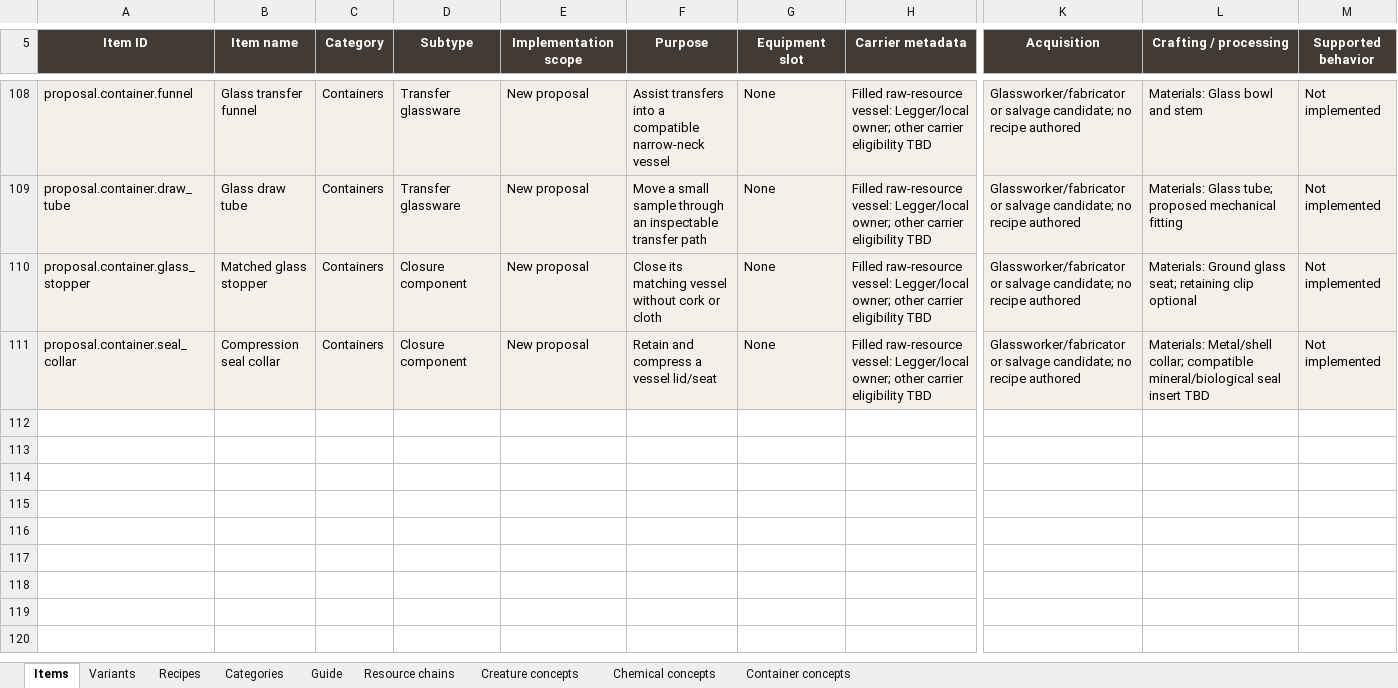
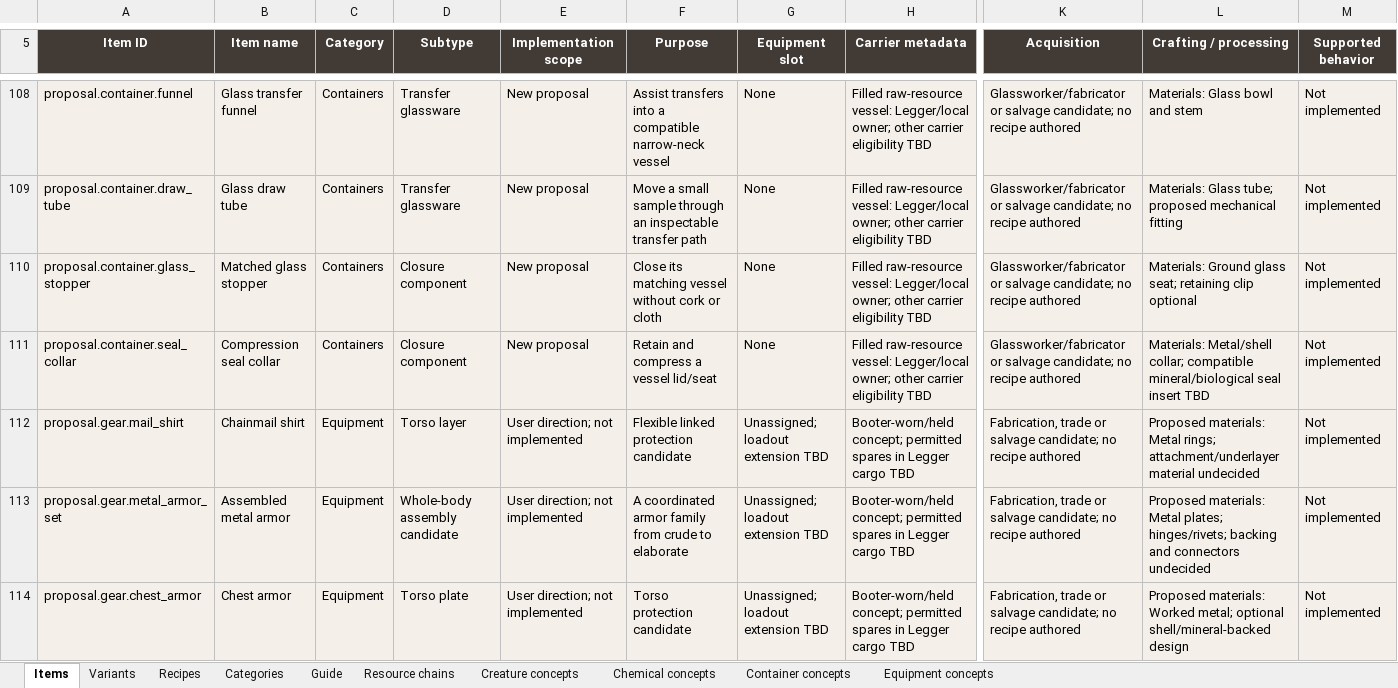
Before and after one commit to sleepyseamonster/Booter-BigARM, an Excel workbook: Docs/Design/Items/MASTER_ITEM_DATABASE.xlsx, sheet Items, drawn as a sheet; only a part is shown, gaps mark what is left out; values as stored, in another font and other column widths than the file's, no borders; conditional formats and table styles not drawn; rows hold the shown columns only; the diff covers the shown part only; the diff names each change by its address in the sheet, - before the commit and + after, or states it on an @@ line.

Commit message:
Add armor shield and backpack equipment families

```diff
--- a/Docs/Design/Items/MASTER_ITEM_DATABASE.xlsx (sheet Items)
+++ b/Docs/Design/Items/MASTER_ITEM_DATABASE.xlsx (sheet Items)
+sheet tab: Equipment concepts
+row 112: proposal.gear.mail_shirt | Chainmail shirt | Equipment | Torso layer | User direction; not implemented | Flexible linked protection candidate | Unassigned; loadout extension TBD | Booter-worn/held concept; permitted spares in Legger cargo TBD | Fabrication, trade or salvage candidate; no recipe authored | Proposed materials: Metal rings; attachment/underlayer material undecided | Not implemented
+row 113: proposal.gear.metal_armor_set | Assembled metal armor | Equipment | Whole-body assembly candidate | User direction; not implemented | A coordinated armor family from crude to elaborate | Unassigned; loadout extension TBD | Booter-worn/held concept; permitted spares in Legger cargo TBD | Fabrication, trade or salvage candidate; no recipe authored | Proposed materials: Metal plates; hinges/rivets; backing and connectors undecided | Not implemented
+row 114: proposal.gear.chest_armor | Chest armor | Equipment | Torso plate | User direction; not implemented | Torso protection candidate | Unassigned; loadout extension TBD | Booter-worn/held concept; permitted spares in Legger cargo TBD | Fabrication, trade or salvage candidate; no recipe authored | Proposed materials: Worked metal; optional shell/mineral-backed design | Not implemented
```
Also changed, not shown: 7 added rows elsewhere in this sheet, sheet Guide, sheet Categories, 1 other file.
